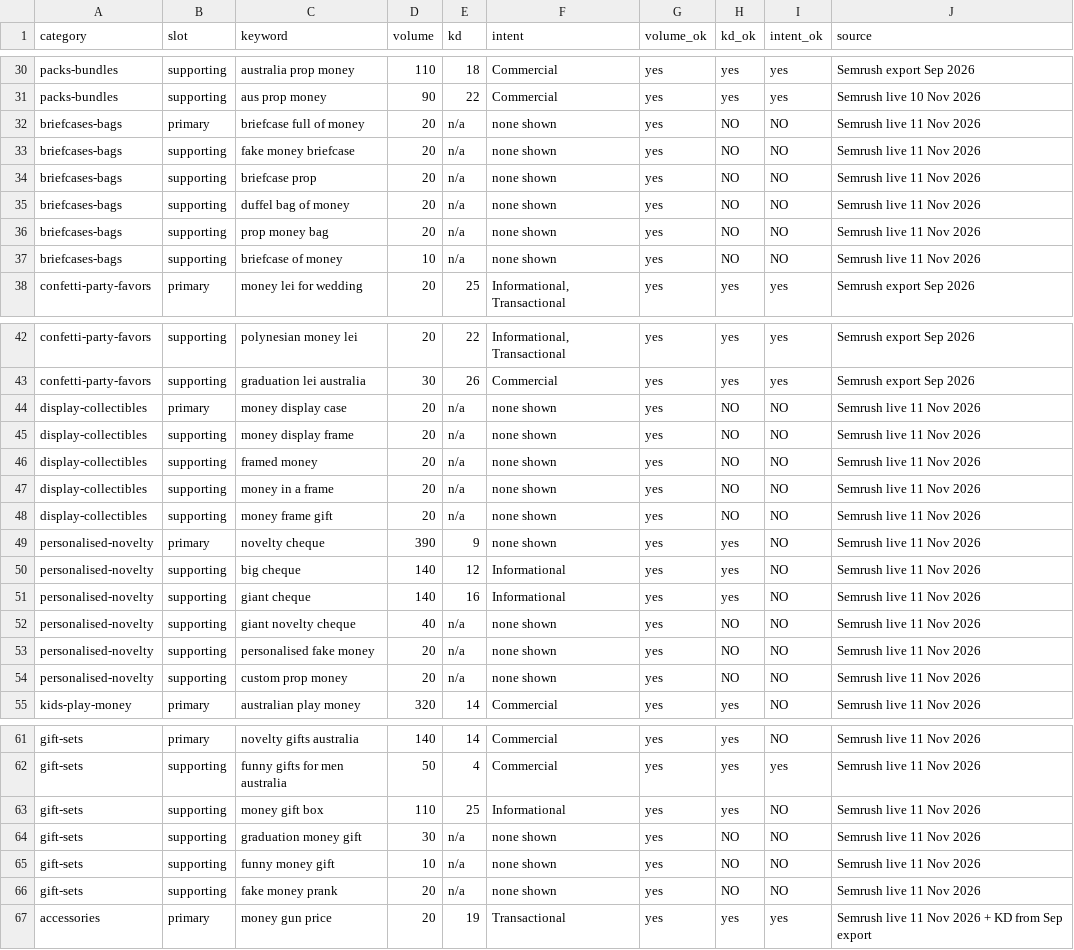
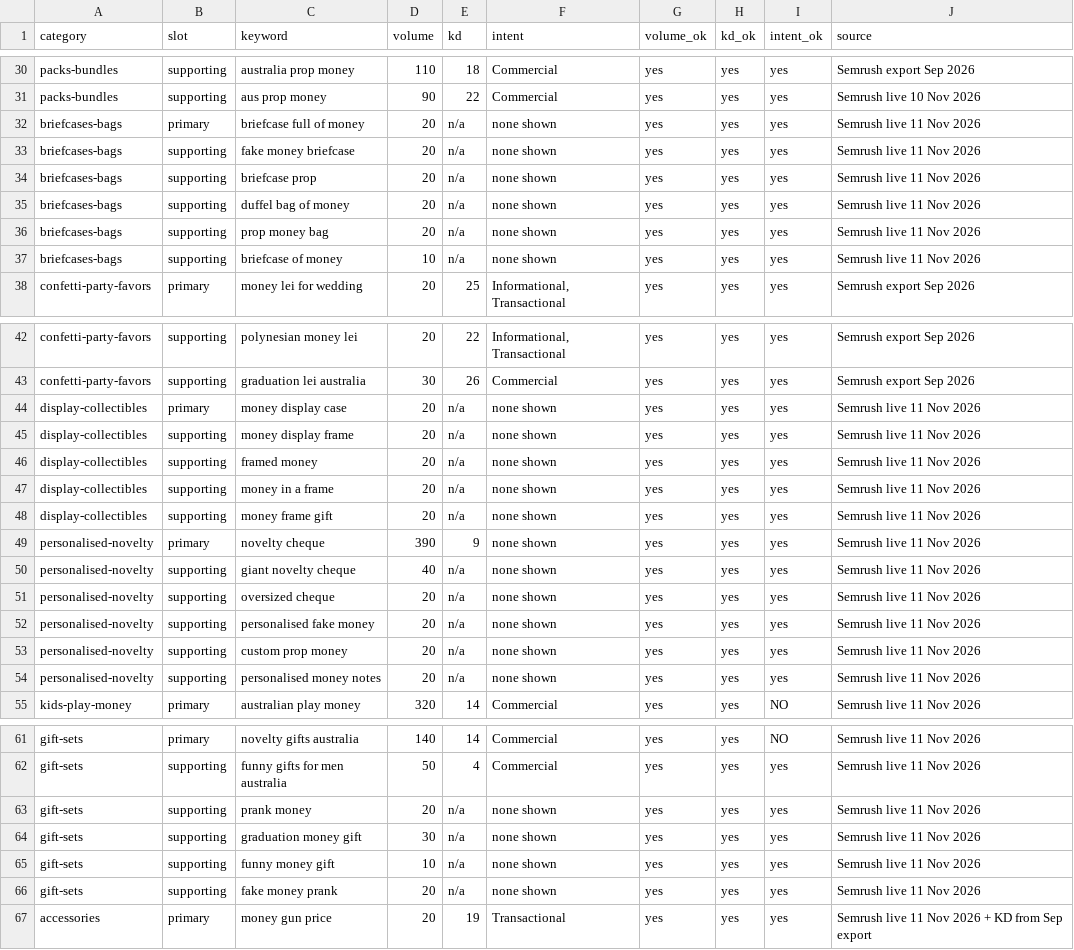
Before and after one commit to acecarts01/Aussie-Prop-Money, a CSV file: docs/category-keywords-2026-11-11.csv, drawn as a sheet; only a part is shown, gaps mark what is left out.

```diff
--- a/docs/category-keywords-2026-11-11.csv
+++ b/docs/category-keywords-2026-11-11.csv
@@ -31,8 +31,8 @@ packs-bundles,supporting,"australia prop money",110,18,"Commercial",yes,yes,yes,
 packs-bundles,supporting,"aus prop money",90,22,"Commercial",yes,yes,yes,Semrush live 10 Nov 2026
-briefcases-bags,primary,"briefcase full of money",20,n/a,"none shown",yes,NO,NO,Semrush live 11 Nov 2026
-briefcases-bags,supporting,"fake money briefcase",20,n/a,"none shown",yes,NO,NO,Semrush live 11 Nov 2026
-briefcases-bags,supporting,"briefcase prop",20,n/a,"none shown",yes,NO,NO,Semrush live 11 Nov 2026
-briefcases-bags,supporting,"duffel bag of money",20,n/a,"none shown",yes,NO,NO,Semrush live 11 Nov 2026
-briefcases-bags,supporting,"prop money bag",20,n/a,"none shown",yes,NO,NO,Semrush live 11 Nov 2026
-briefcases-bags,supporting,"briefcase of money",10,n/a,"none shown",yes,NO,NO,Semrush live 11 Nov 2026
+briefcases-bags,primary,"briefcase full of money",20,n/a,"none shown",yes,yes,yes,Semrush live 11 Nov 2026
+briefcases-bags,supporting,"fake money briefcase",20,n/a,"none shown",yes,yes,yes,Semrush live 11 Nov 2026
+briefcases-bags,supporting,"briefcase prop",20,n/a,"none shown",yes,yes,yes,Semrush live 11 Nov 2026
+briefcases-bags,supporting,"duffel bag of money",20,n/a,"none shown",yes,yes,yes,Semrush live 11 Nov 2026
+briefcases-bags,supporting,"prop money bag",20,n/a,"none shown",yes,yes,yes,Semrush live 11 Nov 2026
+briefcases-bags,supporting,"briefcase of money",10,n/a,"none shown",yes,yes,yes,Semrush live 11 Nov 2026
 confetti-party-favors,primary,"money lei for wedding",20,25,"Informational, Transactional",yes,yes,yes,Semrush export Sep 2026
@@ -43,13 +43,13 @@ confetti-party-favors,supporting,"polynesian money lei",20,22,"Informational, Tr
 confetti-party-favors,supporting,"graduation lei australia",30,26,"Commercial",yes,yes,yes,Semrush export Sep 2026
-display-collectibles,primary,"money display case",20,n/a,"none shown",yes,NO,NO,Semrush live 11 Nov 2026
-display-collectibles,supporting,"money display frame",20,n/a,"none shown",yes,NO,NO,Semrush live 11 Nov 2026
-display-collectibles,supporting,"framed money",20,n/a,"none shown",yes,NO,NO,Semrush live 11 Nov 2026
-display-collectibles,supporting,"money in a frame",20,n/a,"none shown",yes,NO,NO,Semrush live 11 Nov 2026
-display-collectibles,supporting,"money frame gift",20,n/a,"none shown",yes,NO,NO,Semrush live 11 Nov 2026
-personalised-novelty,primary,"novelty cheque",390,9,"none shown",yes,yes,NO,Semrush live 11 Nov 2026
-personalised-novelty,supporting,"big cheque",140,12,"Informational",yes,yes,NO,Semrush live 11 Nov 2026
-personalised-novelty,supporting,"giant cheque",140,16,"Informational",yes,yes,NO,Semrush live 11 Nov 2026
-personalised-novelty,supporting,"giant novelty cheque",40,n/a,"none shown",yes,NO,NO,Semrush live 11 Nov 2026
-personalised-novelty,supporting,"personalised fake money",20,n/a,"none shown",yes,NO,NO,Semrush live 11 Nov 2026
-personalised-novelty,supporting,"custom prop money",20,n/a,"none shown",yes,NO,NO,Semrush live 11 Nov 2026
+display-collectibles,primary,"money display case",20,n/a,"none shown",yes,yes,yes,Semrush live 11 Nov 2026
+display-collectibles,supporting,"money display frame",20,n/a,"none shown",yes,yes,yes,Semrush live 11 Nov 2026
+display-collectibles,supporting,"framed money",20,n/a,"none shown",yes,yes,yes,Semrush live 11 Nov 2026
+display-collectibles,supporting,"money in a frame",20,n/a,"none shown",yes,yes,yes,Semrush live 11 Nov 2026
+display-collectibles,supporting,"money frame gift",20,n/a,"none shown",yes,yes,yes,Semrush live 11 Nov 2026
+personalised-novelty,primary,"novelty cheque",390,9,"none shown",yes,yes,yes,Semrush live 11 Nov 2026
+personalised-novelty,supporting,"giant novelty cheque",40,n/a,"none shown",yes,yes,yes,Semrush live 11 Nov 2026
+personalised-novelty,supporting,"oversized cheque",20,n/a,"none shown",yes,yes,yes,Semrush live 11 Nov 2026
+personalised-novelty,supporting,"personalised fake money",20,n/a,"none shown",yes,yes,yes,Semrush live 11 Nov 2026
+personalised-novelty,supporting,"custom prop money",20,n/a,"none shown",yes,yes,yes,Semrush live 11 Nov 2026
+personalised-novelty,supporting,"personalised money notes",20,n/a,"none shown",yes,yes,yes,Semrush live 11 Nov 2026
 kids-play-money,primary,"australian play money",320,14,"Commercial",yes,yes,NO,Semrush live 11 Nov 2026
@@ -62,6 +62,6 @@ gift-sets,primary,"novelty gifts australia",140,14,"Commercial",yes,yes,NO,Semru
 gift-sets,supporting,"funny gifts for men australia",50,4,"Commercial",yes,yes,yes,Semrush live 11 Nov 2026
-gift-sets,supporting,"money gift box",110,25,"Informational",yes,yes,NO,Semrush live 11 Nov 2026
-gift-sets,supporting,"graduation money gift",30,n/a,"none shown",yes,NO,NO,Semrush live 11 Nov 2026
-gift-sets,supporting,"funny money gift",10,n/a,"none shown",yes,NO,NO,Semrush live 11 Nov 2026
-gift-sets,supporting,"fake money prank",20,n/a,"none shown",yes,NO,NO,Semrush live 11 Nov 2026
+gift-sets,supporting,"prank money",20,n/a,"none shown",yes,yes,yes,Semrush live 11 Nov 2026
+gift-sets,supporting,"graduation money gift",30,n/a,"none shown",yes,yes,yes,Semrush live 11 Nov 2026
+gift-sets,supporting,"funny money gift",10,n/a,"none shown",yes,yes,yes,Semrush live 11 Nov 2026
+gift-sets,supporting,"fake money prank",20,n/a,"none shown",yes,yes,yes,Semrush live 11 Nov 2026
 accessories,primary,"money gun price",20,19,"Transactional",yes,yes,yes,Semrush live 11 Nov 2026 + KD from Sep export
```
Also changed, not shown: 3 other files.
